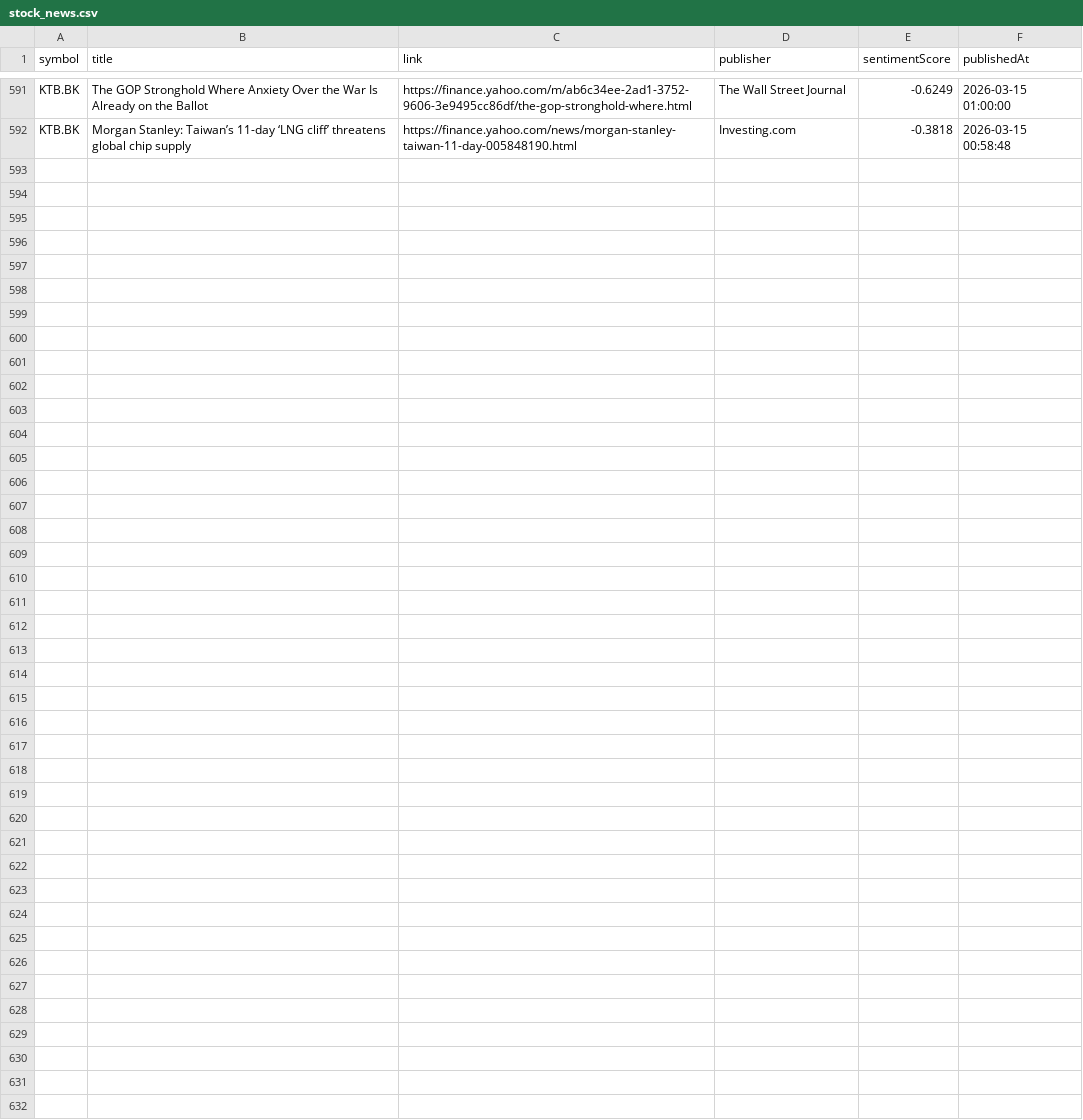
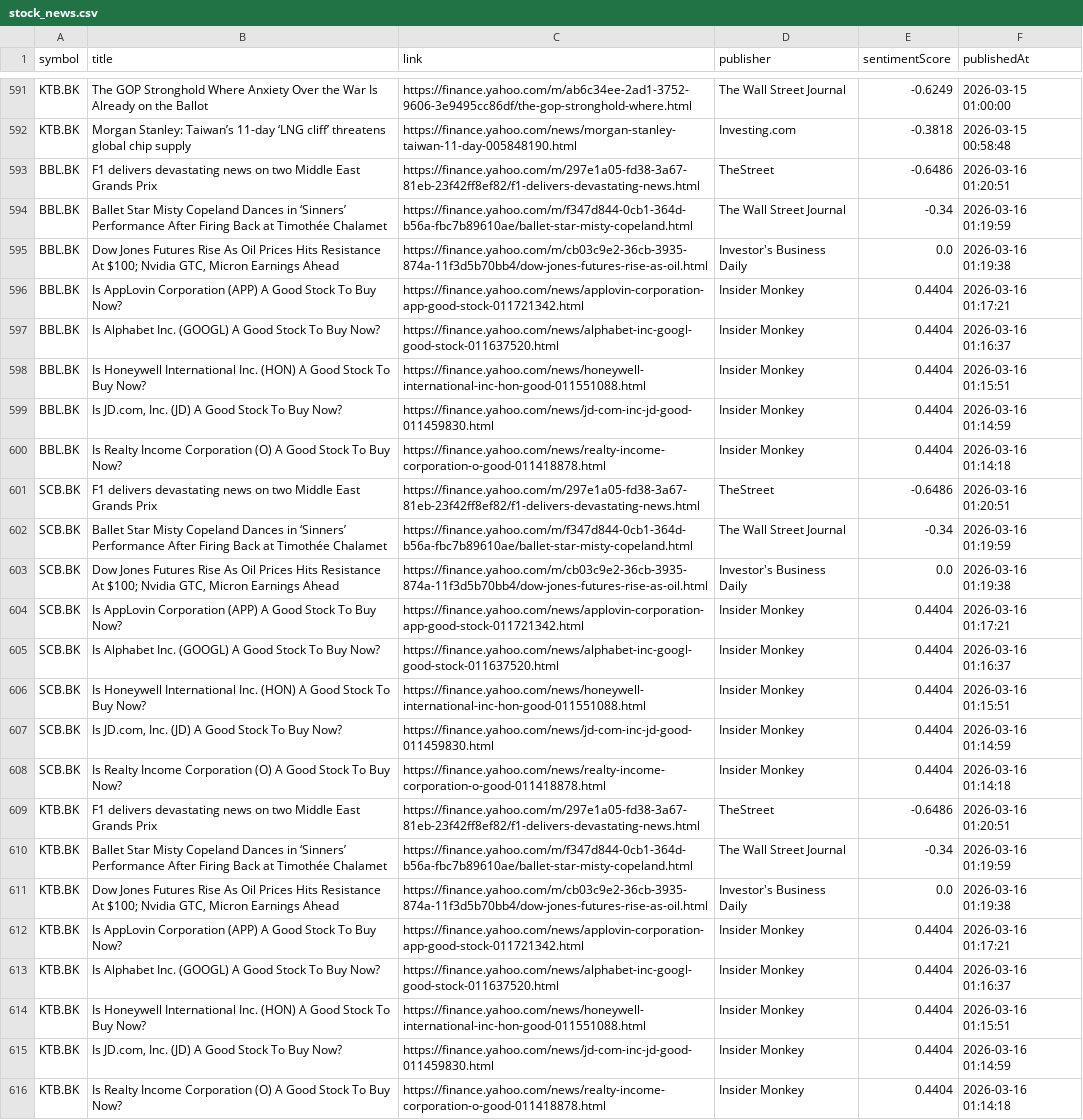
Before and after one commit to Narinthon-B/Finance-market, a CSV file: files/stock_news.csv, drawn as a sheet; only a part is shown, gaps mark what is left out; the diff names each change by its address in the sheet, - before the commit and + after, or states it on an @@ line.

```diff
--- a/files/stock_news.csv
+++ b/files/stock_news.csv
+row 593: BBL.BK | F1 delivers devastating news on two Middle East Grands Prix | https://finance.yahoo.com/m/297e1a05-fd38-3a67-81eb-23f42ff8ef82/f1-delivers-devastating-news.html | TheStreet | -0.6486 | 2026-03-16 01:20:51
+row 594: BBL.BK | Ballet Star Misty Copeland Dances in ‘Sinners’ Performance After Firing Back at Timothée Chalamet | https://finance.yahoo.com/m/f347d844-0cb1-364d-b56a-fbc7b89610ae/ballet-star-misty-copeland.html | The Wall Street Journal | -0.34 | 2026-03-16 01:19:59
+row 595: BBL.BK | Dow Jones Futures Rise As Oil Prices Hits Resistance At $100; Nvidia GTC, Micron Earnings Ahead | https://finance.yahoo.com/m/cb03c9e2-36cb-3935-874a-11f3d5b70bb4/dow-jones-futures-rise-as-oil.html | Investor's Business Daily | 0.0 | 2026-03-16 01:19:38
+row 596: BBL.BK | Is AppLovin Corporation (APP) A Good Stock To Buy Now? | https://finance.yahoo.com/news/applovin-corporation-app-good-stock-011721342.html | Insider Monkey | 0.4404 | 2026-03-16 01:17:21
+row 597: BBL.BK | Is Alphabet Inc. (GOOGL) A Good Stock To Buy Now? | https://finance.yahoo.com/news/alphabet-inc-googl-good-stock-011637520.html | Insider Monkey | 0.4404 | 2026-03-16 01:16:37
+row 598: BBL.BK | Is Honeywell International Inc. (HON) A Good Stock To Buy Now? | https://finance.yahoo.com/news/honeywell-international-inc-hon-good-011551088.html | Insider Monkey | 0.4404 | 2026-03-16 01:15:51
+row 599: BBL.BK | Is JD.com, Inc. (JD) A Good Stock To Buy Now? | https://finance.yahoo.com/news/jd-com-inc-jd-good-011459830.html | Insider Monkey | 0.4404 | 2026-03-16 01:14:59
+row 600: BBL.BK | Is Realty Income Corporation (O) A Good Stock To Buy Now? | https://finance.yahoo.com/news/realty-income-corporation-o-good-011418878.html | Insider Monkey | 0.4404 | 2026-03-16 01:14:18
+row 601: SCB.BK | F1 delivers devastating news on two Middle East Grands Prix | https://finance.yahoo.com/m/297e1a05-fd38-3a67-81eb-23f42ff8ef82/f1-delivers-devastating-news.html | TheStreet | -0.6486 | 2026-03-16 01:20:51
+row 602: SCB.BK | Ballet Star Misty Copeland Dances in ‘Sinners’ Performance After Firing Back at Timothée Chalamet | https://finance.yahoo.com/m/f347d844-0cb1-364d-b56a-fbc7b89610ae/ballet-star-misty-copeland.html | The Wall Street Journal | -0.34 | 2026-03-16 01:19:59
+row 603: SCB.BK | Dow Jones Futures Rise As Oil Prices Hits Resistance At $100; Nvidia GTC, Micron Earnings Ahead | https://finance.yahoo.com/m/cb03c9e2-36cb-3935-874a-11f3d5b70bb4/dow-jones-futures-rise-as-oil.html | Investor's Business Daily | 0.0 | 2026-03-16 01:19:38
+row 604: SCB.BK | Is AppLovin Corporation (APP) A Good Stock To Buy Now? | https://finance.yahoo.com/news/applovin-corporation-app-good-stock-011721342.html | Insider Monkey | 0.4404 | 2026-03-16 01:17:21
+row 605: SCB.BK | Is Alphabet Inc. (GOOGL) A Good Stock To Buy Now? | https://finance.yahoo.com/news/alphabet-inc-googl-good-stock-011637520.html | Insider Monkey | 0.4404 | 2026-03-16 01:16:37
+row 606: SCB.BK | Is Honeywell International Inc. (HON) A Good Stock To Buy Now? | https://finance.yahoo.com/news/honeywell-international-inc-hon-good-011551088.html | Insider Monkey | 0.4404 | 2026-03-16 01:15:51
+row 607: SCB.BK | Is JD.com, Inc. (JD) A Good Stock To Buy Now? | https://finance.yahoo.com/news/jd-com-inc-jd-good-011459830.html | Insider Monkey | 0.4404 | 2026-03-16 01:14:59
+row 608: SCB.BK | Is Realty Income Corporation (O) A Good Stock To Buy Now? | https://finance.yahoo.com/news/realty-income-corporation-o-good-011418878.html | Insider Monkey | 0.4404 | 2026-03-16 01:14:18
+row 609: KTB.BK | F1 delivers devastating news on two Middle East Grands Prix | https://finance.yahoo.com/m/297e1a05-fd38-3a67-81eb-23f42ff8ef82/f1-delivers-devastating-news.html | TheStreet | -0.6486 | 2026-03-16 01:20:51
+row 610: KTB.BK | Ballet Star Misty Copeland Dances in ‘Sinners’ Performance After Firing Back at Timothée Chalamet | https://finance.yahoo.com/m/f347d844-0cb1-364d-b56a-fbc7b89610ae/ballet-star-misty-copeland.html | The Wall Street Journal | -0.34 | 2026-03-16 01:19:59
+row 611: KTB.BK | Dow Jones Futures Rise As Oil Prices Hits Resistance At $100; Nvidia GTC, Micron Earnings Ahead | https://finance.yahoo.com/m/cb03c9e2-36cb-3935-874a-11f3d5b70bb4/dow-jones-futures-rise-as-oil.html | Investor's Business Daily | 0.0 | 2026-03-16 01:19:38
+row 612: KTB.BK | Is AppLovin Corporation (APP) A Good Stock To Buy Now? | https://finance.yahoo.com/news/applovin-corporation-app-good-stock-011721342.html | Insider Monkey | 0.4404 | 2026-03-16 01:17:21
+row 613: KTB.BK | Is Alphabet Inc. (GOOGL) A Good Stock To Buy Now? | https://finance.yahoo.com/news/alphabet-inc-googl-good-stock-011637520.html | Insider Monkey | 0.4404 | 2026-03-16 01:16:37
+row 614: KTB.BK | Is Honeywell International Inc. (HON) A Good Stock To Buy Now? | https://finance.yahoo.com/news/honeywell-international-inc-hon-good-011551088.html | Insider Monkey | 0.4404 | 2026-03-16 01:15:51
+row 615: KTB.BK | Is JD.com, Inc. (JD) A Good Stock To Buy Now? | https://finance.yahoo.com/news/jd-com-inc-jd-good-011459830.html | Insider Monkey | 0.4404 | 2026-03-16 01:14:59
+row 616: KTB.BK | Is Realty Income Corporation (O) A Good Stock To Buy Now? | https://finance.yahoo.com/news/realty-income-corporation-o-good-011418878.html | Insider Monkey | 0.4404 | 2026-03-16 01:14:18
```
